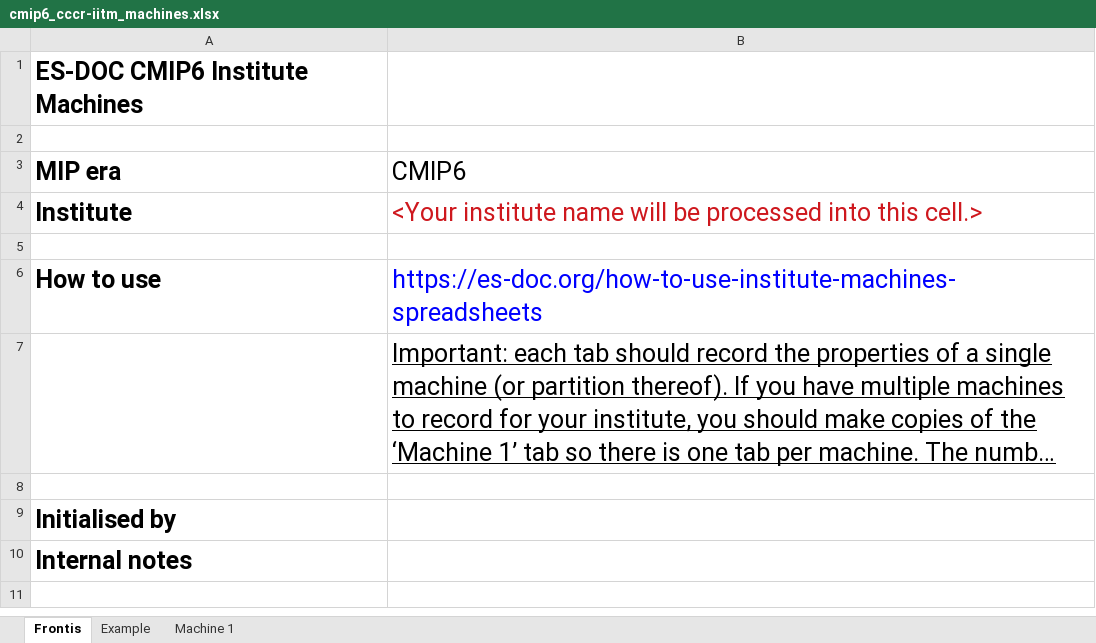
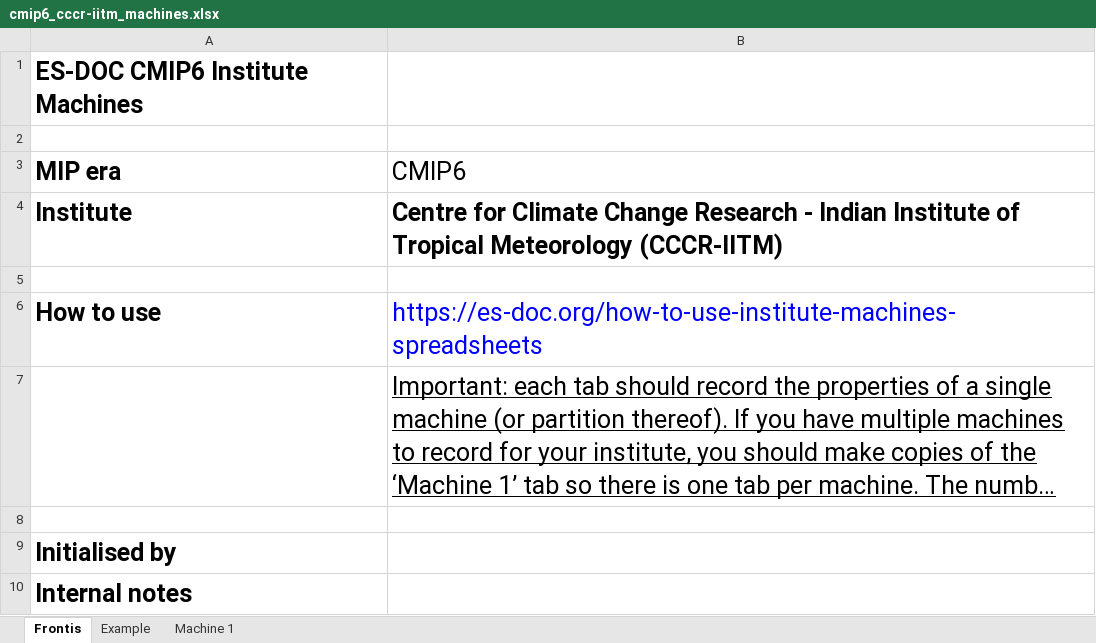
Before and after one commit to ES-DOC-INSTITUTIONAL/cccr-iitm, an Excel workbook: cmip6/machines/cmip6_cccr-iitm_machines.xlsx, sheet Frontis, drawn as a sheet; long unchanged cells end in …; values as stored, in another font and other column widths than the file's, no borders; the diff names each change by its address in the sheet, - before the commit and + after, or states it on an @@ line.

```diff
--- a/cmip6/machines/cmip6_cccr-iitm_machines.xlsx (sheet Frontis)
+++ b/cmip6/machines/cmip6_cccr-iitm_machines.xlsx (sheet Frontis)
-B4 (CMIP6): <Your institute name will be processed into this cell.>
+B4 (CMIP6): Centre for Climate Change Research - Indian Institute of Tropical Meteorology (CCCR-IITM)
@@ B4 bold: off → on, text colour: #CE181E → black @@
```
Also changed, not shown: sheet Example, sheet Machine 1.
